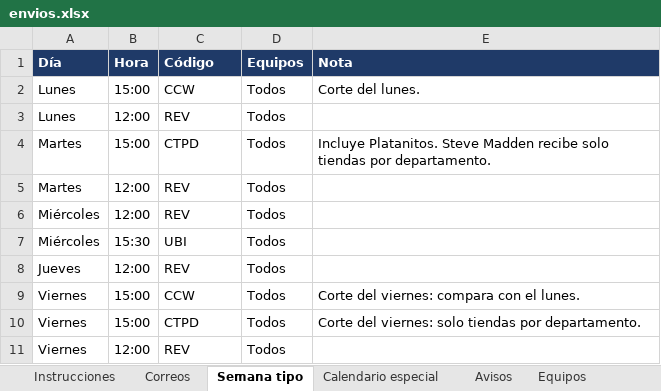
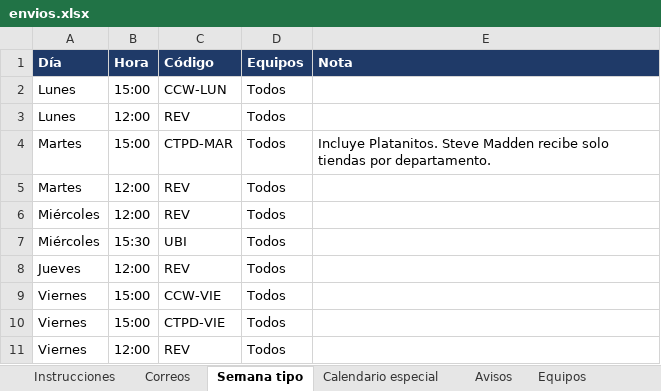
Before and after one commit to horarios-ks/envios-analitica-web, an Excel workbook: datos/envios.xlsx, sheet Semana tipo, drawn as a sheet; values as stored, in another font and other column widths than the file's, no borders; the diff names each change by its address in the sheet, - before the commit and + after, or states it on an @@ line.

```diff
--- a/datos/envios.xlsx (sheet Semana tipo)
+++ b/datos/envios.xlsx (sheet Semana tipo)
-C2 (Código): CCW
+C2 (Código): CCW-LUN
-E2 (Nota): Corte del lunes.
+E2 (Nota): (empty)
-C4 (Código): CTPD
+C4 (Código): CTPD-MAR
-C9 (Código): CCW
+C9 (Código): CCW-VIE
-E9 (Nota): Corte del viernes: compara con el lunes.
+E9 (Nota): (empty)
-C10 (Código): CTPD
+C10 (Código): CTPD-VIE
-E10 (Nota): Corte del viernes: solo tiendas por departamento.
+E10 (Nota): (empty)
```
Also changed, not shown: sheet Correos, sheet Calendario especial, sheet Instrucciones.
